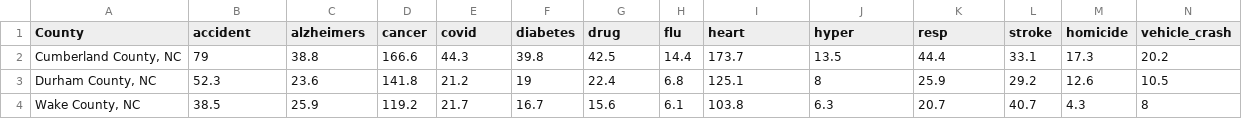
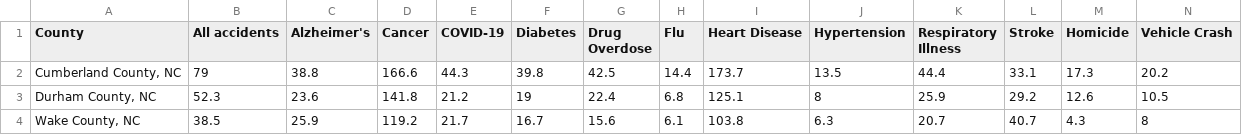
Before and after one commit to abcotvdata/safetytracker_durham, a CSV file: data/source/health/nc_deaths.csv, drawn as a sheet.

Commit message:
update nc death health data

```diff
--- a/data/source/health/nc_deaths.csv
+++ b/data/source/health/nc_deaths.csv
@@ -1,2 +1,2 @@
-County,accident,alzheimers,cancer,covid,diabetes,drug,flu,heart,hyper,resp,stroke,homicide,vehicle_crash
+County,All accidents,Alzheimer's,Cancer,COVID-19,Diabetes,Drug Overdose,Flu,Heart Disease,Hypertension,Respiratory Illness,Stroke,Homicide,Vehicle Crash
 "Cumberland County, NC",79,38.8,166.6,44.3,39.8,42.5,14.4,173.7,13.5,44.4,33.1,17.3,20.2
```
